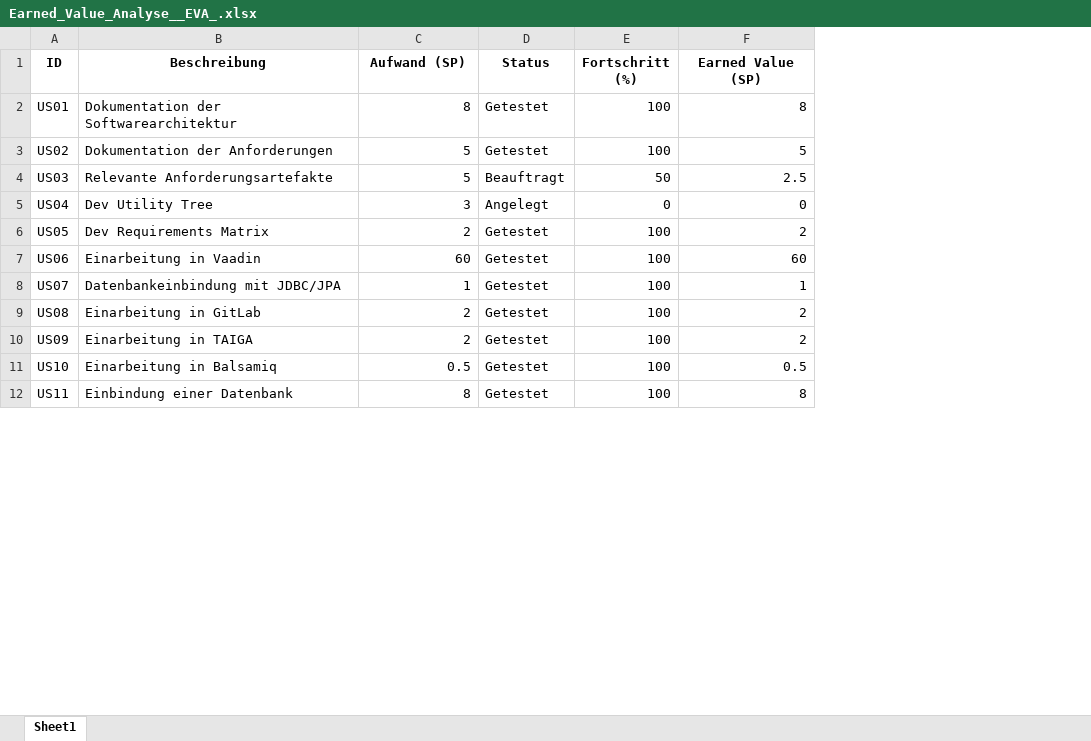
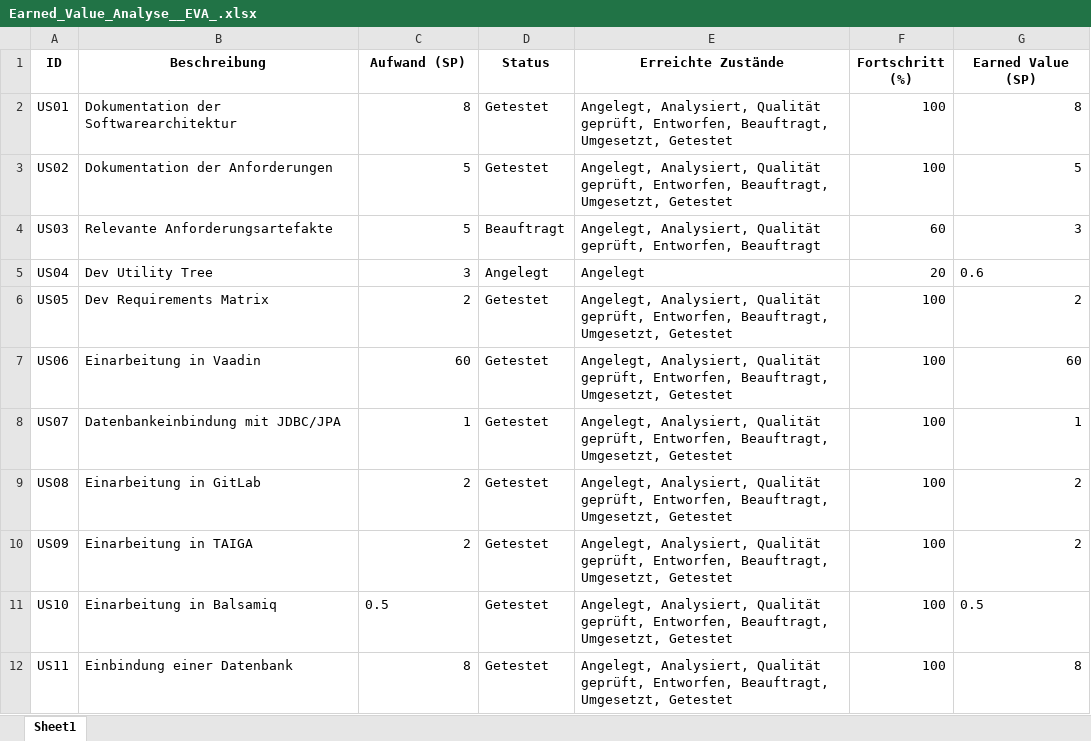
Before and after one commit to 123Dome/Software-Engineering-2, an Excel workbook: Earned_Value_Analyse__EVA_.xlsx, sheet Sheet1, drawn as a sheet; only a part is shown; values as stored, in another font and other column widths than the file's, no borders; addresses are those after the commit; the diff covers the shown part only; the diff names each change by its address in the sheet, - before the commit and + after, or states it on an @@ line.

Commit message:
Replace Earned_Value_Analyse__EVA_.xlsx

```diff
--- a/Earned_Value_Analyse__EVA_.xlsx (sheet Sheet1)
+++ b/Earned_Value_Analyse__EVA_.xlsx (sheet Sheet1)
+column E (Erreichte Zustände), rows 2-12: Angelegt, Analysiert, Qualität geprüft, Entworfen, Beauftragt, Umgesetzt, Getestet | Angelegt, Analysiert, Qualität geprüft, Entworfen, Beauftragt, Umgesetzt, Getestet | Angelegt, Analysiert, Qualität geprüft, Entworfen, Beauftragt | Angelegt | Angelegt, Analysiert, Qualität geprüft, Entworfen, Beauftragt, Umgesetzt, Getestet | Angelegt, Analysiert, Qualität geprüft, Entworfen, Beauftragt, Umgesetzt, Getestet | Angelegt, Analysiert, Qualität geprüft, Entworfen, Beauftragt, Umgesetzt, Getestet | Angelegt, Analysiert, Qualität geprüft, Entworfen, Beauftragt, Umgesetzt, Getestet | Angelegt, Analysiert, Qualität geprüft, Entworfen, Beauftragt, Umgesetzt, Getestet | Angelegt, Analysiert, Qualität geprüft, Entworfen, Beauftragt, Umgesetzt, Getestet | Angelegt, Analysiert, Qualität geprüft, Entworfen, Beauftragt, Umgesetzt, Getestet
-F4 (Fortschritt (%)): 50
+F4 (Fortschritt (%)): 60
-G4 (Earned Value (SP)): 2.5
+G4 (Earned Value (SP)): 3
-F5 (Fortschritt (%)): 0
+F5 (Fortschritt (%)): 20
-G5 (Earned Value (SP)): 0
+G5 (Earned Value (SP)): 0.6
-C11 alignment: right
+C11 alignment: left
-G11 alignment: right
+G11 alignment: left
```
Also changed, not shown: 5 removed rows, 18 edited cells and cell formats elsewhere in this sheet.
